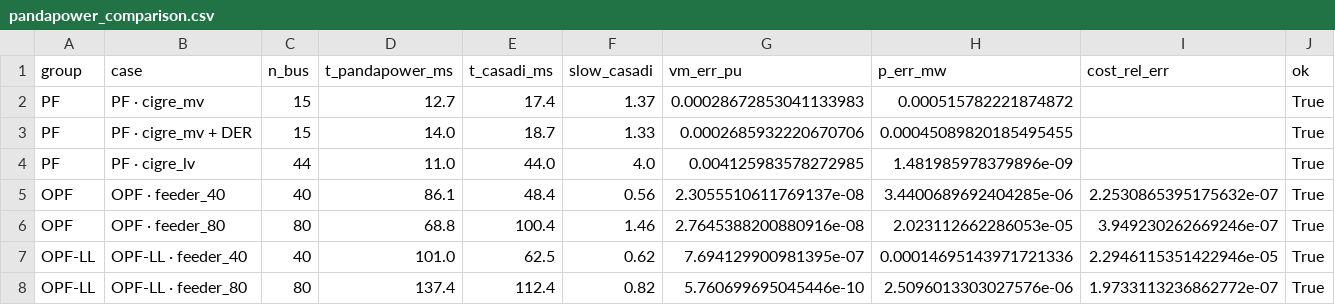
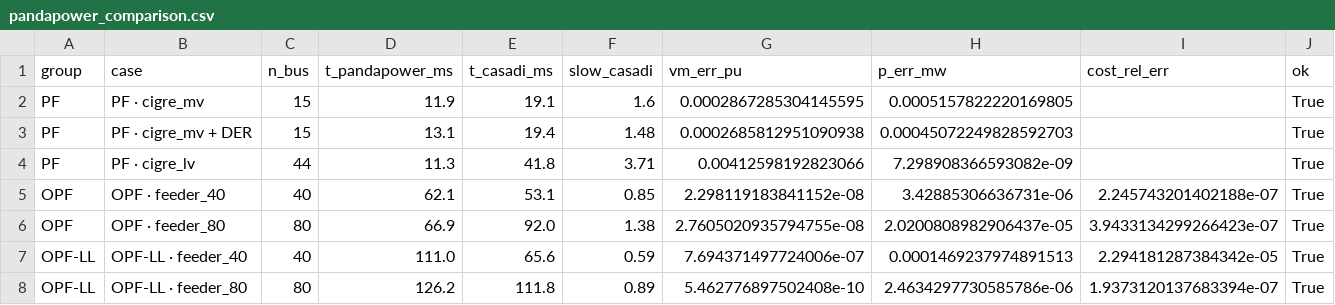
Before and after one commit to Digitalized-Energy-Systems/monee, a CSV file: benchmarks/results/pandapower_comparison.csv, drawn as a sheet.

```diff
--- a/benchmarks/results/pandapower_comparison.csv
+++ b/benchmarks/results/pandapower_comparison.csv
@@ -1,8 +1,8 @@
 group,case,n_bus,t_pandapower_ms,t_casadi_ms,slow_casadi,vm_err_pu,p_err_mw,cost_rel_err,ok
-PF,PF · cigre_mv,15,12.7,17.4,1.37,0.00028672853041133983,0.000515782221874872,,True
-PF,PF · cigre_mv + DER,15,14.0,18.7,1.33,0.0002685932220670706,0.00045089820185495455,,True
-PF,PF · cigre_lv,44,11.0,44.0,4.0,0.004125983578272985,1.481985978379896e-09,,True
-OPF,OPF · feeder_40,40,86.1,48.4,0.56,2.3055510611769137e-08,3.4400689692404285e-06,2.2530865395175632e-07,True
-OPF,OPF · feeder_80,80,68.8,100.4,1.46,2.7645388200880916e-08,2.023112662286053e-05,3.949230262669246e-07,True
-OPF-LL,OPF-LL · feeder_40,40,101.0,62.5,0.62,7.694129900981395e-07,0.00014695143971721336,2.2946115351422946e-05,True
-OPF-LL,OPF-LL · feeder_80,80,137.4,112.4,0.82,5.760699695045446e-10,2.5096013303027576e-06,1.9733113236862772e-07,True
+PF,PF · cigre_mv,15,11.9,19.1,1.6,0.0002867285304145595,0.0005157822220169805,,True
+PF,PF · cigre_mv + DER,15,13.1,19.4,1.48,0.0002685812951090938,0.00045072249828592703,,True
+PF,PF · cigre_lv,44,11.3,41.8,3.71,0.00412598192823066,7.298908366593082e-09,,True
+OPF,OPF · feeder_40,40,62.1,53.1,0.85,2.298119183841152e-08,3.42885306636731e-06,2.245743201402188e-07,True
+OPF,OPF · feeder_80,80,66.9,92.0,1.38,2.7605020935794755e-08,2.0200808982906437e-05,3.9433134299266423e-07,True
+OPF-LL,OPF-LL · feeder_40,40,111.0,65.6,0.59,7.694371497724006e-07,0.0001469237974891513,2.294181287384342e-05,True
+OPF-LL,OPF-LL · feeder_80,80,126.2,111.8,0.89,5.462776897502408e-10,2.4634297730585786e-06,1.9373120137683394e-07,True
```
Also changed, not shown: benchmarks/results/backend_comparison.csv, benchmarks/results/pandapipes_comparison.csv, 16 other files.
